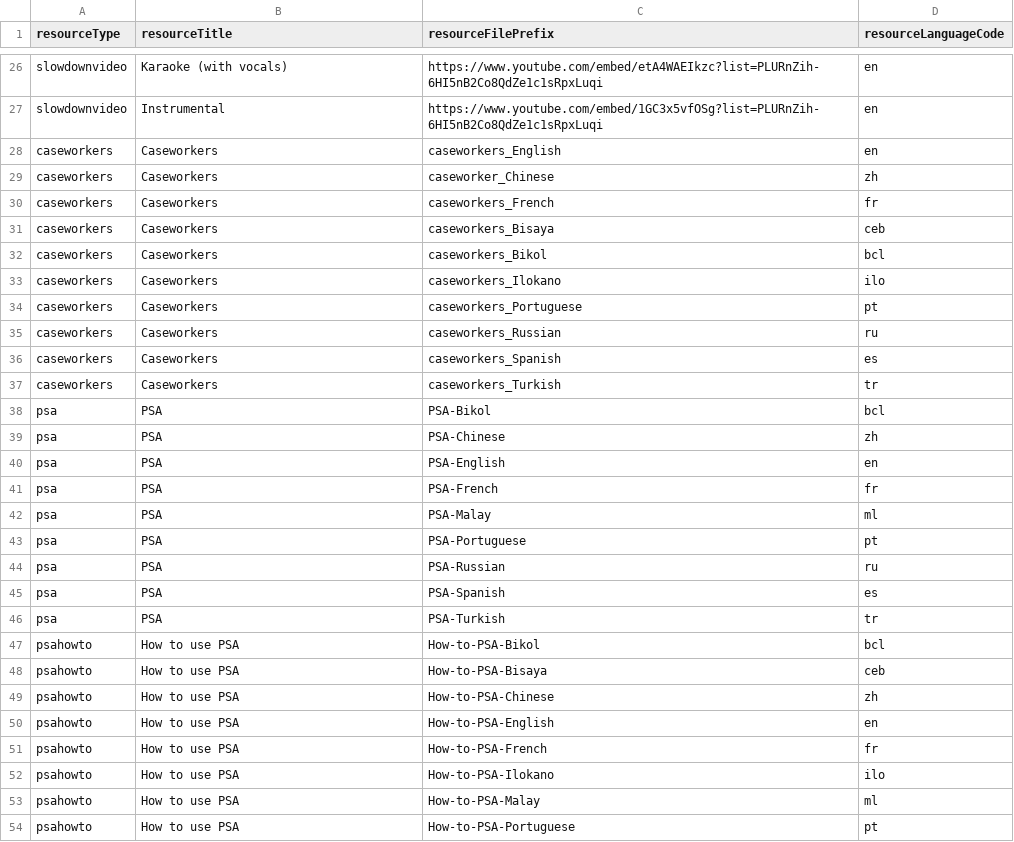
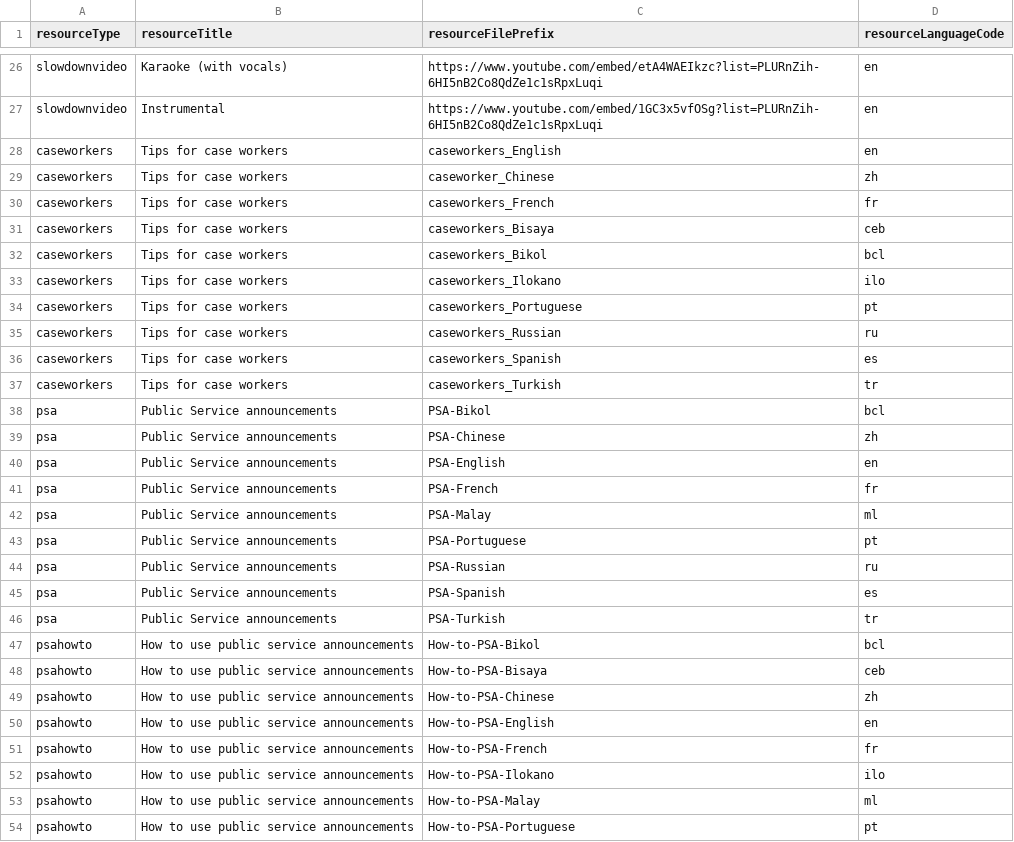
Before and after one commit to sylviawakoli/covid-parenting-website, a CSV file: src/assets/resources/resources_list.csv, drawn as a sheet; only a part is shown, gaps mark what is left out; the diff covers the shown part only.

```diff
--- a/src/assets/resources/resources_list.csv
+++ b/src/assets/resources/resources_list.csv
@@ -27,28 +27,28 @@ slowdownvideo,Karaoke (with vocals),https://www.youtube.com/embed/etA4WAEIkzc?li
 slowdownvideo,Instrumental,https://www.youtube.com/embed/1GC3x5vfOSg?list=PLURnZih-6HI5nB2Co8QdZe1c1sRpxLuqi,en
-caseworkers,Caseworkers,caseworkers_English,en
-caseworkers,Caseworkers,caseworker_Chinese,zh
-caseworkers,Caseworkers,caseworkers_French,fr
-caseworkers,Caseworkers,caseworkers_Bisaya,ceb
-caseworkers,Caseworkers,caseworkers_Bikol,bcl
-caseworkers,Caseworkers,caseworkers_Ilokano,ilo
-caseworkers,Caseworkers,caseworkers_Portuguese,pt
-caseworkers,Caseworkers,caseworkers_Russian,ru
-caseworkers,Caseworkers,caseworkers_Spanish,es
-caseworkers,Caseworkers,caseworkers_Turkish,tr
-psa,PSA,PSA-Bikol,bcl
-psa,PSA,PSA-Chinese,zh
-psa,PSA,PSA-English,en
-psa,PSA,PSA-French,fr
-psa,PSA,PSA-Malay,ml
-psa,PSA,PSA-Portuguese,pt
-psa,PSA,PSA-Russian,ru
-psa,PSA,PSA-Spanish,es
-psa,PSA,PSA-Turkish,tr
-psahowto,How to use PSA,How-to-PSA-Bikol,bcl
-psahowto,How to use PSA,How-to-PSA-Bisaya,ceb
-psahowto,How to use PSA,How-to-PSA-Chinese,zh
-psahowto,How to use PSA,How-to-PSA-English,en
-psahowto,How to use PSA,How-to-PSA-French,fr
-psahowto,How to use PSA,How-to-PSA-Ilokano,ilo
-psahowto,How to use PSA,How-to-PSA-Malay,ml
-psahowto,How to use PSA,How-to-PSA-Portuguese,pt
+caseworkers,Tips for case workers,caseworkers_English,en
+caseworkers,Tips for case workers,caseworker_Chinese,zh
+caseworkers,Tips for case workers,caseworkers_French,fr
+caseworkers,Tips for case workers,caseworkers_Bisaya,ceb
+caseworkers,Tips for case workers,caseworkers_Bikol,bcl
+caseworkers,Tips for case workers,caseworkers_Ilokano,ilo
+caseworkers,Tips for case workers,caseworkers_Portuguese,pt
+caseworkers,Tips for case workers,caseworkers_Russian,ru
+caseworkers,Tips for case workers,caseworkers_Spanish,es
+caseworkers,Tips for case workers,caseworkers_Turkish,tr
+psa,Public Service announcements,PSA-Bikol,bcl
+psa,Public Service announcements,PSA-Chinese,zh
+psa,Public Service announcements,PSA-English,en
+psa,Public Service announcements,PSA-French,fr
+psa,Public Service announcements,PSA-Malay,ml
+psa,Public Service announcements,PSA-Portuguese,pt
+psa,Public Service announcements,PSA-Russian,ru
+psa,Public Service announcements,PSA-Spanish,es
+psa,Public Service announcements,PSA-Turkish,tr
+psahowto,How to use public service announcements,How-to-PSA-Bikol,bcl
+psahowto,How to use public service announcements,How-to-PSA-Bisaya,ceb
+psahowto,How to use public service announcements,How-to-PSA-Chinese,zh
+psahowto,How to use public service announcements,How-to-PSA-English,en
+psahowto,How to use public service announcements,How-to-PSA-French,fr
+psahowto,How to use public service announcements,How-to-PSA-Ilokano,ilo
+psahowto,How to use public service announcements,How-to-PSA-Malay,ml
+psahowto,How to use public service announcements,How-to-PSA-Portuguese,pt
```
Also changed, not shown: 130 edited cells elsewhere in this file, 8 other files.
